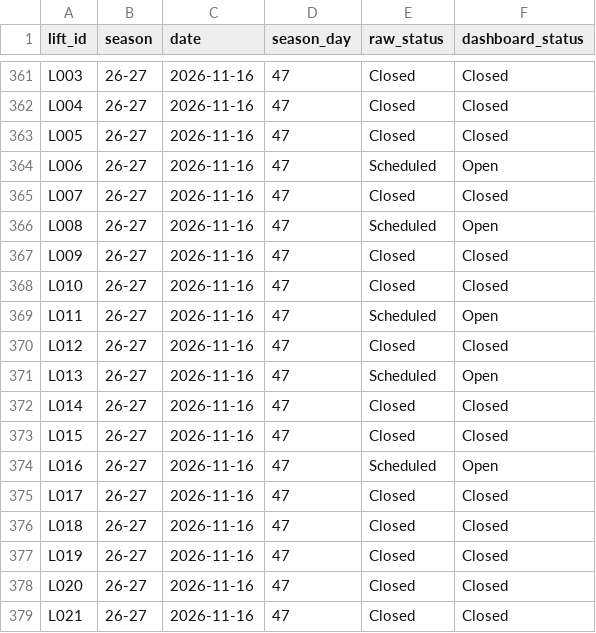
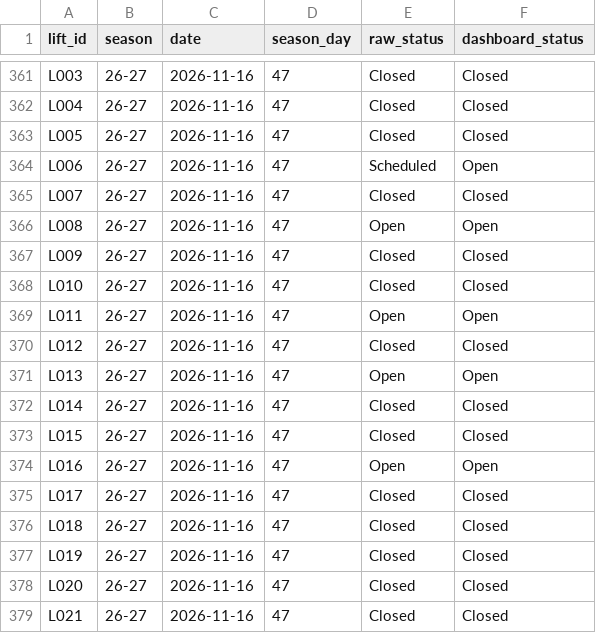
Before and after one commit to carneyam/keystone-terrain-dashboard, a CSV file: data/lift_status_26-27.csv, drawn as a sheet; only a part is shown, gaps mark what is left out.

```diff
--- a/data/lift_status_26-27.csv
+++ b/data/lift_status_26-27.csv
@@ -365,11 +365,11 @@ L006,26-27,2026-11-16,47,Scheduled,Open
 L007,26-27,2026-11-16,47,Closed,Closed
-L008,26-27,2026-11-16,47,Scheduled,Open
+L008,26-27,2026-11-16,47,Open,Open
 L009,26-27,2026-11-16,47,Closed,Closed
 L010,26-27,2026-11-16,47,Closed,Closed
-L011,26-27,2026-11-16,47,Scheduled,Open
+L011,26-27,2026-11-16,47,Open,Open
 L012,26-27,2026-11-16,47,Closed,Closed
-L013,26-27,2026-11-16,47,Scheduled,Open
+L013,26-27,2026-11-16,47,Open,Open
 L014,26-27,2026-11-16,47,Closed,Closed
 L015,26-27,2026-11-16,47,Closed,Closed
-L016,26-27,2026-11-16,47,Scheduled,Open
+L016,26-27,2026-11-16,47,Open,Open
 L017,26-27,2026-11-16,47,Closed,Closed
```
